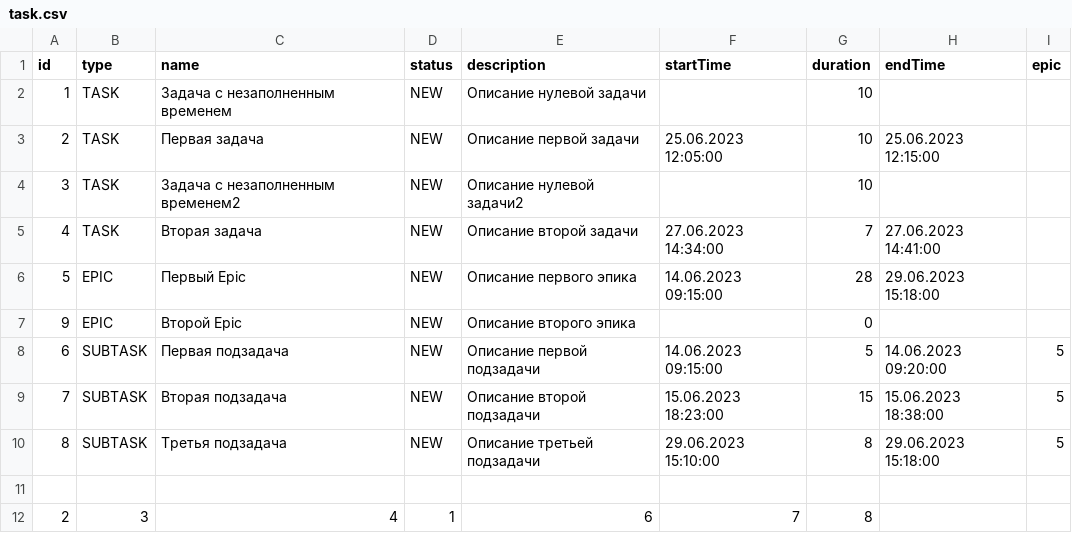
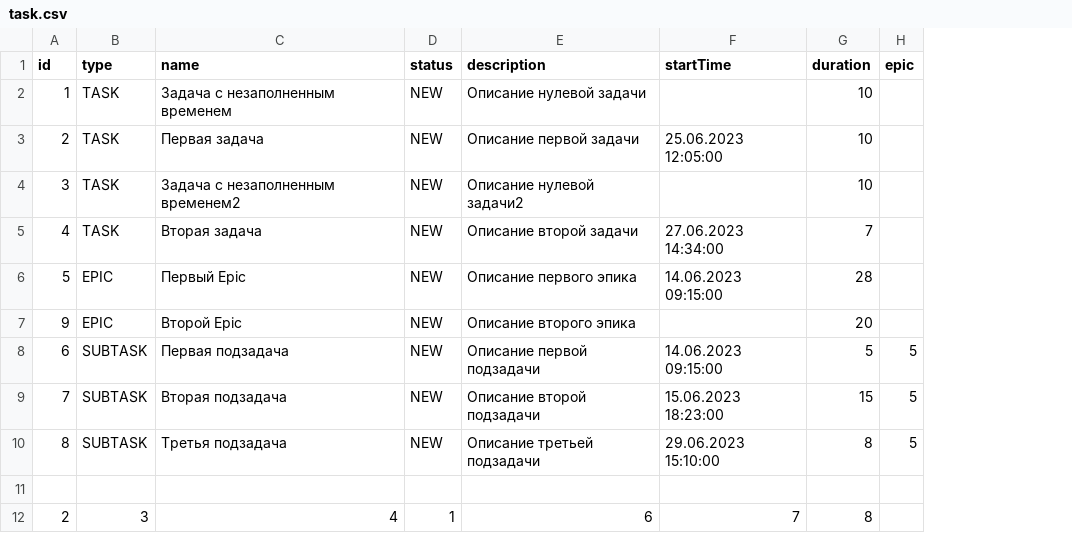
Before and after one commit to svolga/java-kanban, a CSV file: resources/task.csv, drawn as a sheet; the diff names each change by its address in the sheet, - before the commit and + after, or states it on an @@ line.

```diff
--- a/resources/task.csv
+++ b/resources/task.csv
-column H (endTime), rows 3-10: 25.06.2023 12:15:00 |  | 27.06.2023 14:41:00 | 29.06.2023 15:18:00 |  | 14.06.2023 09:20:00 | 15.06.2023 18:38:00 | 29.06.2023 15:18:00
-G7 (duration): 0
+G7 (duration): 20
```
Also changed, not shown: out/production/java-kanban/task.csv, resources/test_tasks.csv, 7 other files.
